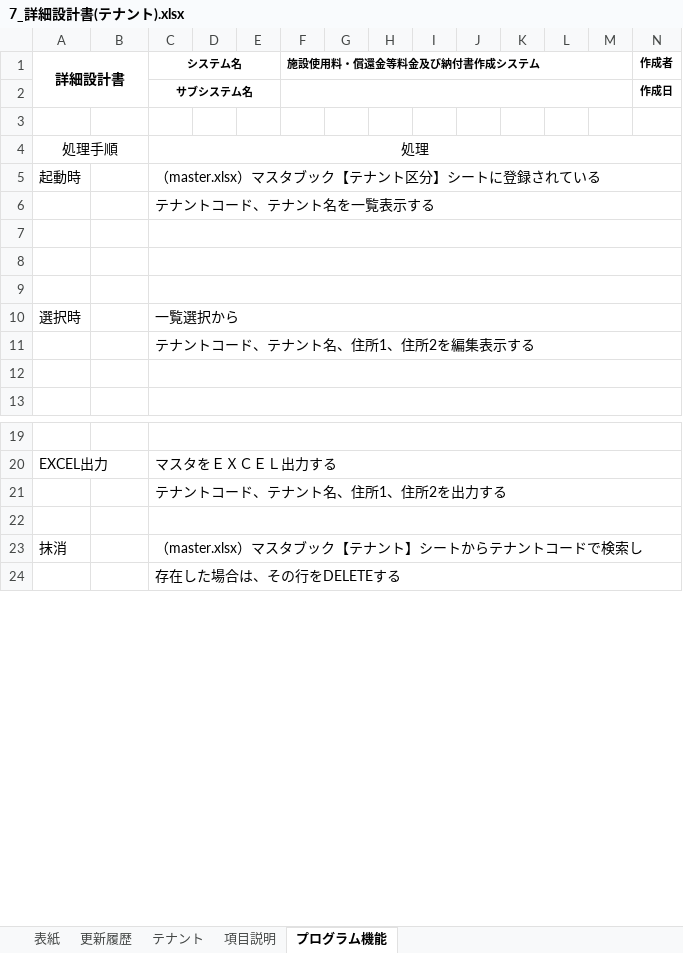
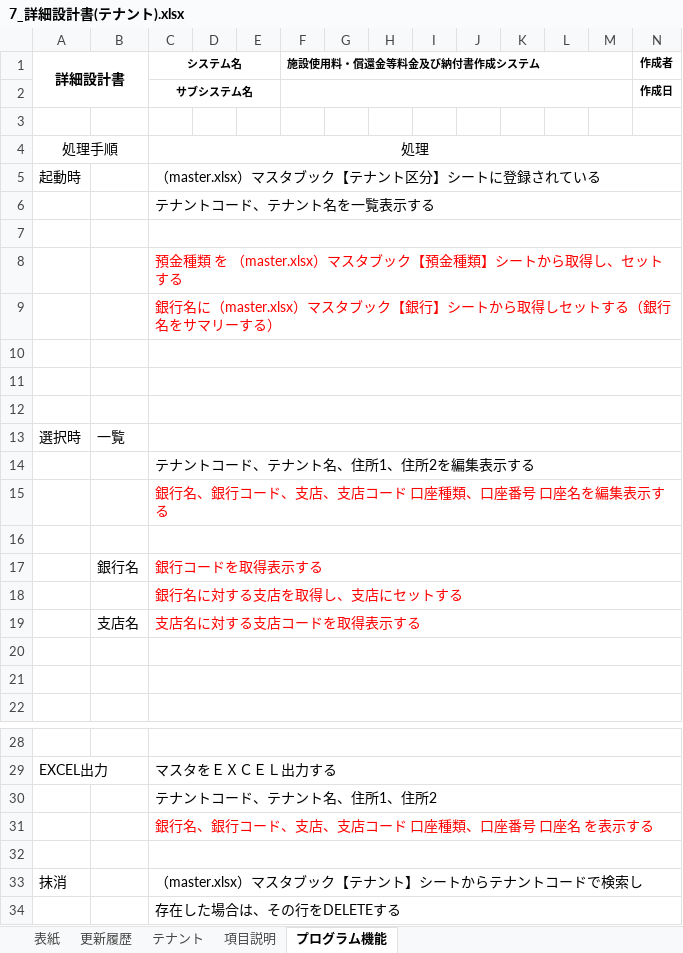
Before and after one commit to SiHimeji/Git001, an Excel workbook: 市場_2025改修/詳細設計_2025/7_詳細設計書(テナント).xlsx, sheet プログラム機能, drawn as a sheet; only a part is shown, gaps mark what is left out; values as stored, in another font and other column widths than the file's, no borders; addresses are those after the commit; rows hold the shown columns only; the diff names each change by its address in the sheet, - before the commit and + after, or states it on an @@ line.

```diff
--- a/市場_2025改修/詳細設計_2025/7_詳細設計書(テナント).xlsx (sheet プログラム機能)
+++ b/市場_2025改修/詳細設計_2025/7_詳細設計書(テナント).xlsx (sheet プログラム機能)
+row 8:  |  | 預金種類 を （master.xlsx）マスタブック【預金種類】シートから取得し、セットする
+row 9:  |  | 銀行名に（master.xlsx）マスタブック【銀行】シートから取得しセットする（銀行名をサマリーする）
+row 12: (empty)
-B13: (empty)
+B13: 一覧
-C13 (システム名): 一覧選択から
+C13 (システム名): (empty)
+row 15:  |  | 銀行名、銀行コード、支店、支店コード 口座種類、口座番号 口座名を編集表示する
+row 16: (empty)
+row 17:  | 銀行名 | 銀行コードを取得表示する
+row 18:  |  | 銀行名に対する支店を取得し、支店にセットする
+row 19:  | 支店名 | 支店名に対する支店コードを取得表示する
+row 20: (empty)
-C30 (システム名): テナントコード、テナント名、住所1、住所2を出力する
+C30 (システム名): テナントコード、テナント名、住所1、住所2
+row 31:  |  | 銀行名、銀行コード、支店、支店コード 口座種類、口座番号 口座名 を表示する
```
Also changed, not shown: 市場_2025改修/ソース/master.xlsx, 9 other files.
